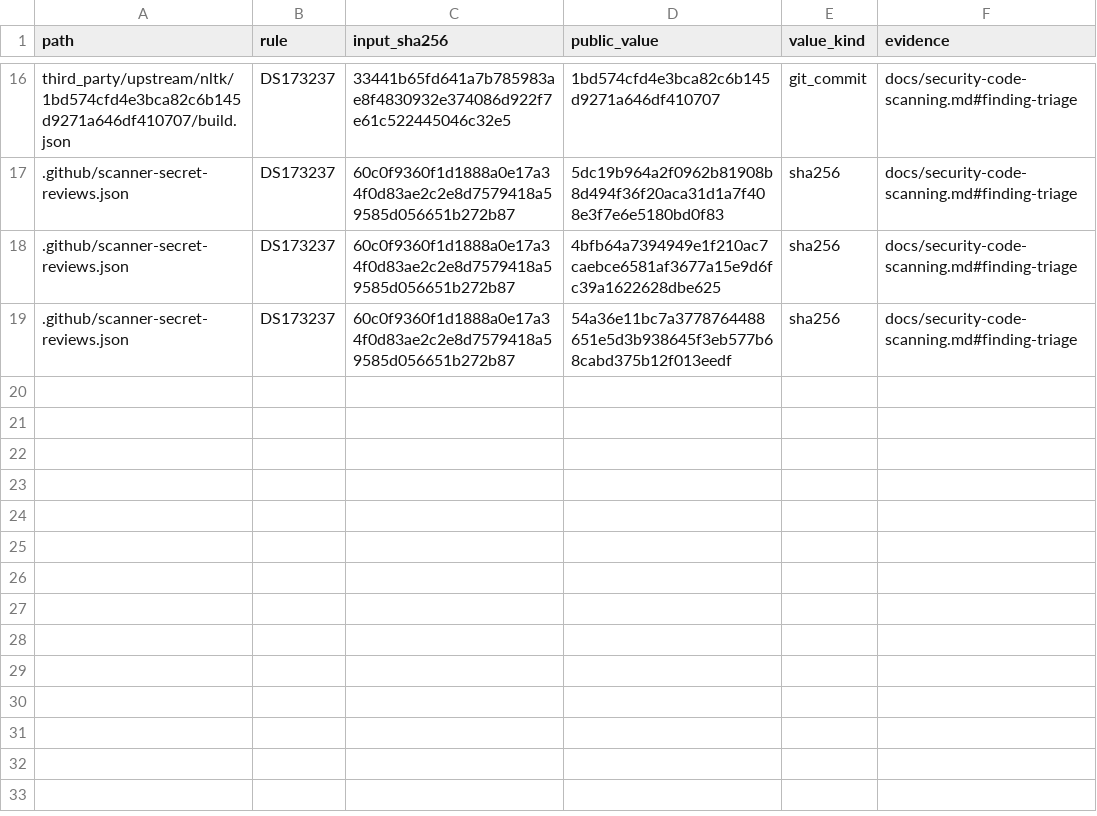
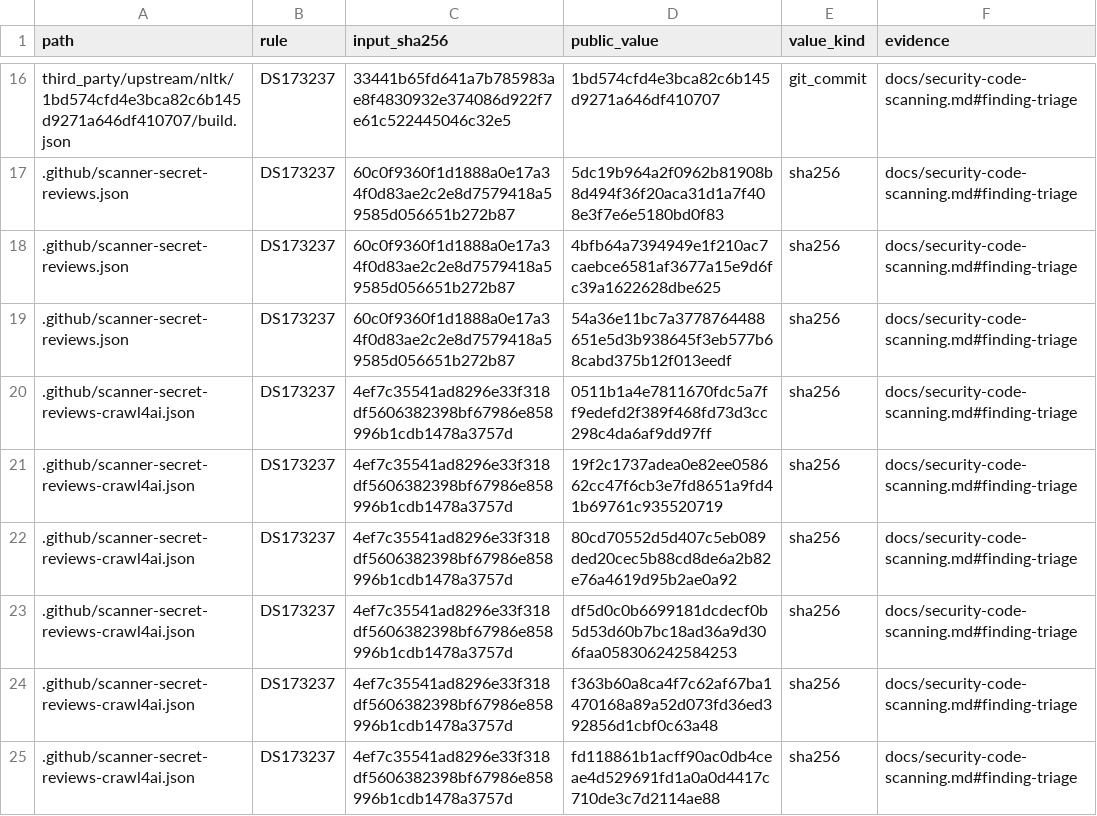
Before and after one commit to strmt7/SuperZip, a CSV file: .github/scanner-metadata-reviews.csv, drawn as a sheet; only a part is shown, gaps mark what is left out; the diff names each change by its address in the sheet, - before the commit and + after, or states it on an @@ line.

Commit message:
Bind approved public examples to independent bounded review cohorts

```diff
--- a/.github/scanner-metadata-reviews.csv
+++ b/.github/scanner-metadata-reviews.csv
+row 20: .github/scanner-secret-reviews-crawl4ai.json | DS173237 | 4ef7c35541ad8296e33f318df5606382398bf67986e858996b1cdb1478a3757d | 0511b1a4e7811670fdc5a7ff9edefd2f389f468fd73d3cc298c4da6af9dd97ff | sha256 | docs/security-code-scanning.md#finding-triage
+row 21: .github/scanner-secret-reviews-crawl4ai.json | DS173237 | 4ef7c35541ad8296e33f318df5606382398bf67986e858996b1cdb1478a3757d | 19f2c1737adea0e82ee058662cc47f6cb3e7fd8651a9fd41b69761c935520719 | sha256 | docs/security-code-scanning.md#finding-triage
+row 22: .github/scanner-secret-reviews-crawl4ai.json | DS173237 | 4ef7c35541ad8296e33f318df5606382398bf67986e858996b1cdb1478a3757d | 80cd70552d5d407c5eb089ded20cec5b88cd8de6a2b82e76a4619d95b2ae0a92 | sha256 | docs/security-code-scanning.md#finding-triage
+row 23: .github/scanner-secret-reviews-crawl4ai.json | DS173237 | 4ef7c35541ad8296e33f318df5606382398bf67986e858996b1cdb1478a3757d | df5d0c0b6699181dcdecf0b5d53d60b7bc18ad36a9d306faa058306242584253 | sha256 | docs/security-code-scanning.md#finding-triage
+row 24: .github/scanner-secret-reviews-crawl4ai.json | DS173237 | 4ef7c35541ad8296e33f318df5606382398bf67986e858996b1cdb1478a3757d | f363b60a8ca4f7c62af67ba1470168a89a52d073fd36ed392856d1cbf0c63a48 | sha256 | docs/security-code-scanning.md#finding-triage
+row 25: .github/scanner-secret-reviews-crawl4ai.json | DS173237 | 4ef7c35541ad8296e33f318df5606382398bf67986e858996b1cdb1478a3757d | fd118861b1acff90ac0db4ceae4d529691fd1a0a0d4417c710de3c7d2114ae88 | sha256 | docs/security-code-scanning.md#finding-triage
```
Also changed, not shown: 12 other files.
